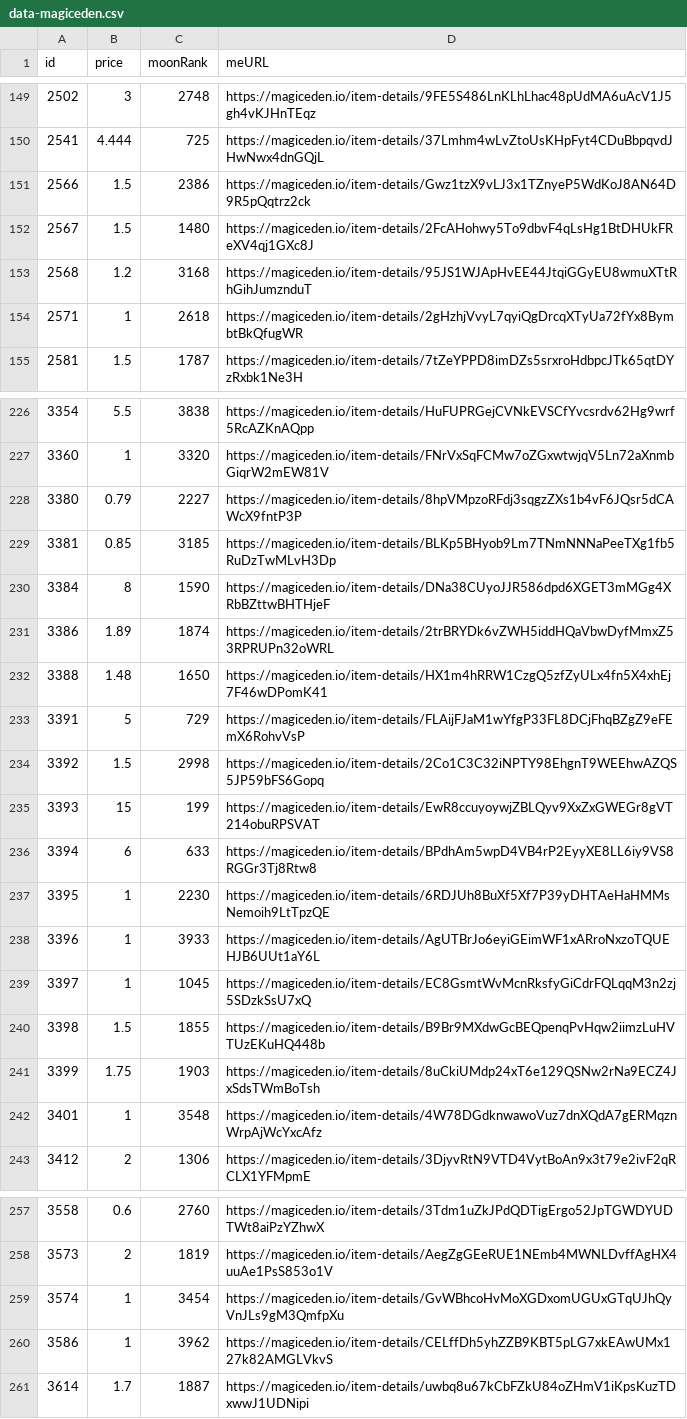
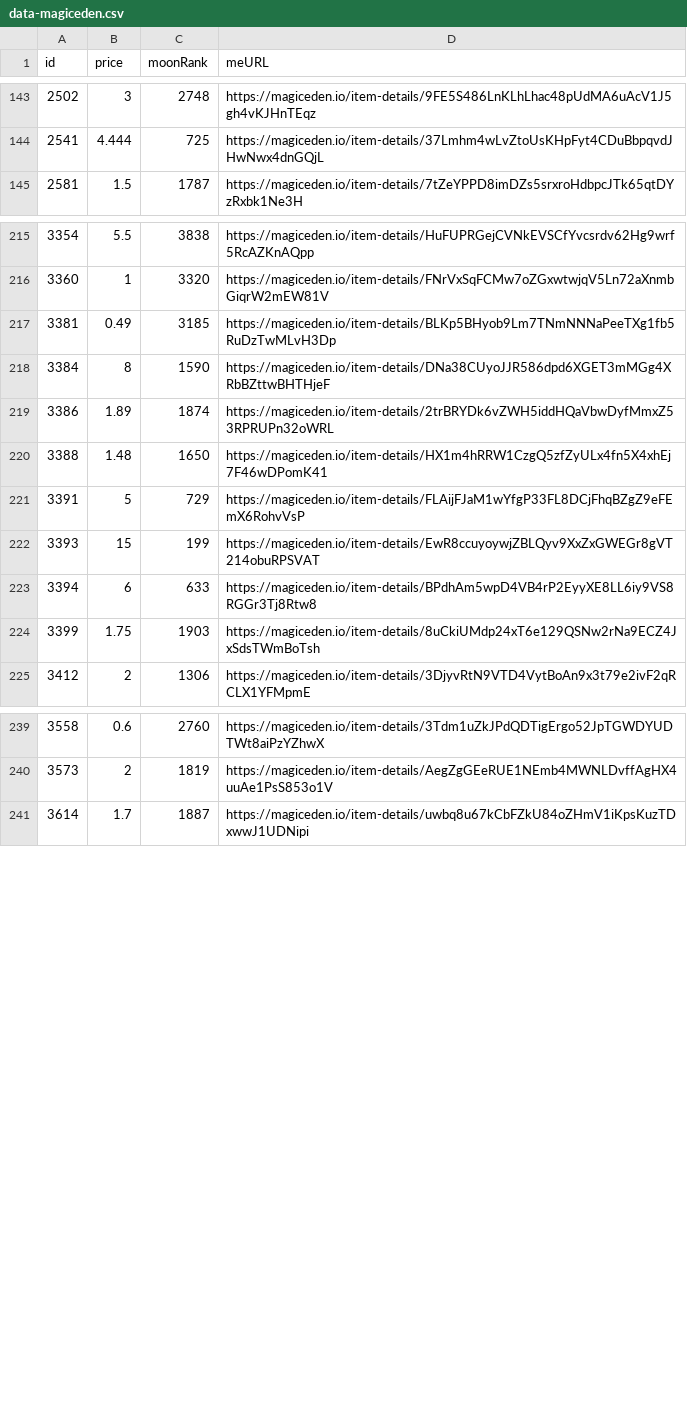
Before and after one commit to pgaspar/saibagang-monitor, a CSV file: data-magiceden.csv, drawn as a sheet; only a part is shown, gaps mark what is left out; the diff covers the shown part only.

Commit message:
Flat: latest data (2021-11-15T18:14:44.310Z) {   "date": "2021-11-15T18:14:44.310Z",   "files": [     {       "name": "data-magiceden.csv",       "deltaBytes": -2052,       "source": "https://api-mainnet.magiceden.io/rpc/getListedNFTsByQuery?q=%7B%22%24match%22%3A%7B%22collectionSymbol%22%3A%22saiba_gang%22%7D%2C%22%24sort%22%3A%7B%22takerAmount%22%3A1%2C%22createdAt%22%3A-1%7D%7D"     },     {       "name": "picks-magiceden.csv",       "deltaBytes": 0,       "source": "https://api-mainnet.magiceden.io/rpc/getListedNFTsByQuery?q=%7B%22%24match%22%3A%7B%22collectionSymbol%22%3A%22saiba_gang%22%7D%2C%22%24sort%22%3A%7B%22takerAmount%22%3A1%2C%22createdAt%22%3A-1%7D%7D"     },     {       "name": "data-solanart.csv",       "deltaBytes": 98,       "source": "https://qzlsklfacc.medianetwork.cloud/nft_for_sale?collection=saibagang"     },     {       "name": "picks-solanart.csv",       "deltaBytes": 1,       "source": "https://qzlsklfacc.medianetwork.cloud/nft_for_sale?collection=saibagang"     }   ] }

```diff
--- a/data-magiceden.csv
+++ b/data-magiceden.csv
@@ -150,6 +144,2 @@ id,price,moonRank,meURL
 2541,4.444,725,https://magiceden.io/item-details/37Lmhm4wLvZtoUsKHpFyt4CDuBbpqvdJHwNwx4dnGQjL
-2566,1.5,2386,https://magiceden.io/item-details/Gwz1tzX9vLJ3x1TZnyeP5WdKoJ8AN64D9R5pQqtrz2ck
-2567,1.5,1480,https://magiceden.io/item-details/2FcAHohwy5To9dbvF4qLsHg1BtDHUkFReXV4qj1GXc8J
-2568,1.2,3168,https://magiceden.io/item-details/95JS1WJApHvEE44JtqiGGyEU8wmuXTtRhGihJumznduT
-2571,1,2618,https://magiceden.io/item-details/2gHzhjVvyL7qyiQgDrcqXTyUa72fYx8BymbtBkQfugWR
 2581,1.5,1787,https://magiceden.io/item-details/7tZeYPPD8imDZs5srxroHdbpcJTk65qtDYzRxbk1Ne3H
@@ -227,4 +216,3 @@ id,price,moonRank,meURL
 3360,1,3320,https://magiceden.io/item-details/FNrVxSqFCMw7oZGxwtwjqV5Ln72aXnmbGiqrW2mEW81V
-3380,0.79,2227,https://magiceden.io/item-details/8hpVMpzoRFdj3sqgzZXs1b4vF6JQsr5dCAWcX9fntP3P
-3381,0.85,3185,https://magiceden.io/item-details/BLKp5BHyob9Lm7TNmNNNaPeeTXg1fb5RuDzTwMLvH3Dp
+3381,0.49,3185,https://magiceden.io/item-details/BLKp5BHyob9Lm7TNmNNNaPeeTXg1fb5RuDzTwMLvH3Dp
 3384,8,1590,https://magiceden.io/item-details/DNa38CUyoJJR586dpd6XGET3mMGg4XRbBZttwBHTHjeF
@@ -233,11 +221,5 @@ id,price,moonRank,meURL
 3391,5,729,https://magiceden.io/item-details/FLAijFJaM1wYfgP33FL8DCjFhqBZgZ9eFEmX6RohvVsP
-3392,1.5,2998,https://magiceden.io/item-details/2Co1C3C32iNPTY98EhgnT9WEEhwAZQS5JP59bFS6Gopq
 3393,15,199,https://magiceden.io/item-details/EwR8ccuyoywjZBLQyv9XxZxGWEGr8gVT214obuRPSVAT
 3394,6,633,https://magiceden.io/item-details/BPdhAm5wpD4VB4rP2EyyXE8LL6iy9VS8RGGr3Tj8Rtw8
-3395,1,2230,https://magiceden.io/item-details/6RDJUh8BuXf5Xf7P39yDHTAeHaHMMsNemoih9LtTpzQE
-3396,1,3933,https://magiceden.io/item-details/AgUTBrJo6eyiGEimWF1xARroNxzoTQUEHJB6UUt1aY6L
-3397,1,1045,https://magiceden.io/item-details/EC8GsmtWvMcnRksfyGiCdrFQLqqM3n2zj5SDzkSsU7xQ
-3398,1.5,1855,https://magiceden.io/item-details/B9Br9MXdwGcBEQpenqPvHqw2iimzLuHVTUzEKuHQ448b
 3399,1.75,1903,https://magiceden.io/item-details/8uCkiUMdp24xT6e129QSNw2rNa9ECZ4JxSdsTWmBoTsh
-3401,1,3548,https://magiceden.io/item-details/4W78DGdknwawoVuz7dnXQdA7gERMqznWrpAjWcYxcAfz
 3412,2,1306,https://magiceden.io/item-details/3DjyvRtN9VTD4VytBoAn9x3t79e2ivF2qRCLX1YFMpmE
@@ -258,4 +240,2 @@ id,price,moonRank,meURL
 3573,2,1819,https://magiceden.io/item-details/AegZgGEeRUE1NEmb4MWNLDvffAgHX4uuAe1PsS853o1V
-3574,1,3454,https://magiceden.io/item-details/GvWBhcoHvMoXGDxomUGUxGTqUJhQyVnJLs9gM3QmfpXu
-3586,1,3962,https://magiceden.io/item-details/CELffDh5yhZZB9KBT5pLG7xkEAwUMx127k82AMGLVkvS
 3614,1.7,1887,https://magiceden.io/item-details/uwbq8u67kCbFZkU84oZHmV1iKpsKuzTDxwwJ1UDNipi
```
Also changed, not shown: 9 removed rows and 3 edited cells elsewhere in this file, data-solanart.csv, picks-magiceden.csv, 1 other file.
